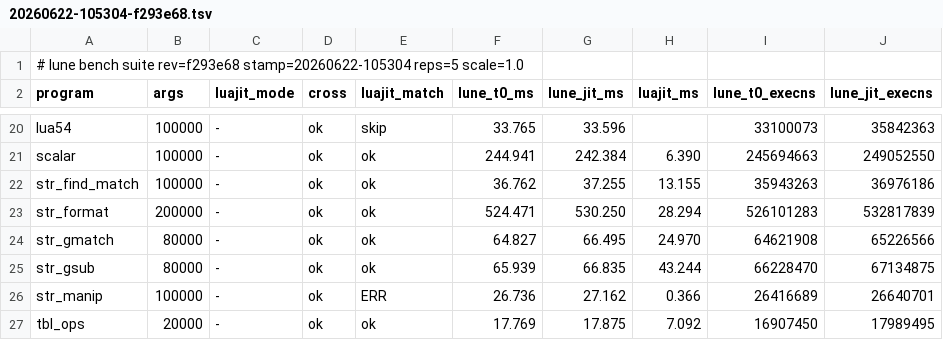
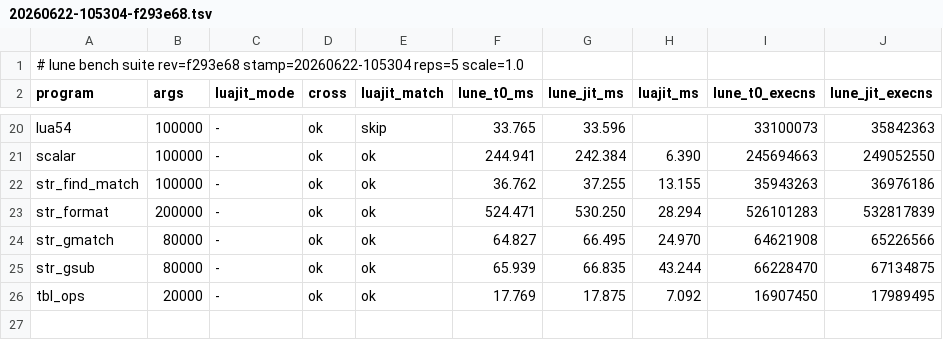
Before and after one commit to serialexp/lune, a TSV file: bench/results/20260622-105304-f293e68.tsv, drawn as a sheet; only a part is shown, gaps mark what is left out.

```diff
--- a/bench/results/20260622-105304-f293e68.tsv
+++ b/bench/results/20260622-105304-f293e68.tsv
@@ -25,3 +25,2 @@ str_gmatch	80000	-	ok	ok	64.827	66.495	24.970	64621908	65226566
 str_gsub	80000	-	ok	ok	65.939	66.835	43.244	66228470	67134875
-str_manip	100000	-	ok	ERR	26.736	27.162	0.366	26416689	26640701
 tbl_ops	20000	-	ok	ok	17.769	17.875	7.092	16907450	17989495
```
Also changed, not shown: bench/results/20260620-150429-433e334.tsv, bench/results/20260621-080525-ad5392a.tsv, 28 other files.
